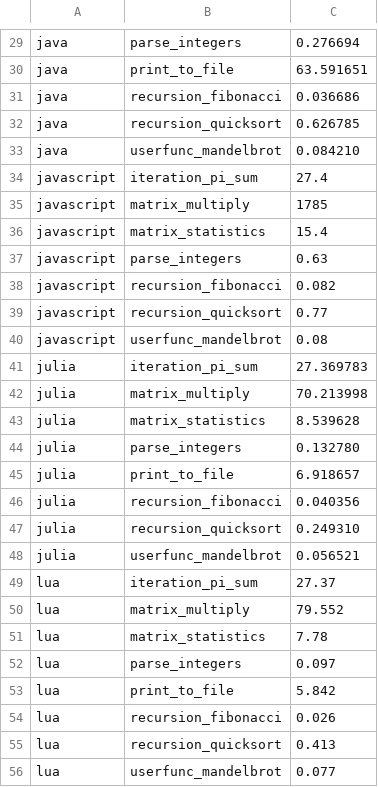
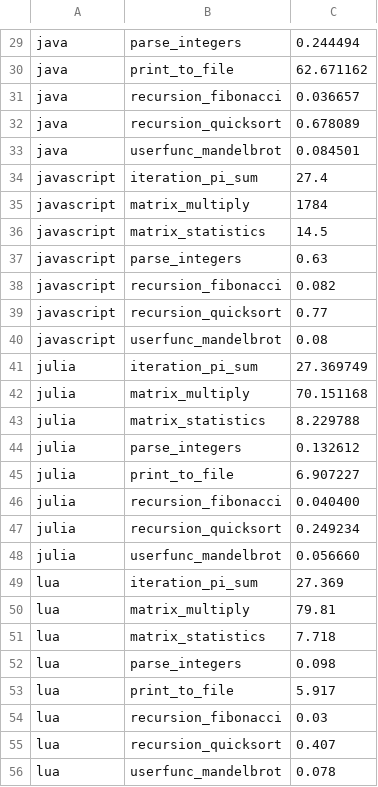
Before and after one commit to JuliaLang/www_old.julialang.org, a CSV file: benchmarks.csv, drawn as a sheet; only a part is shown, gaps mark what is left out; the diff covers the shown part only; the diff names each change by its address in the sheet, - before the commit and + after, or states it on an @@ line.

```diff
--- a/benchmarks.csv
+++ b/benchmarks.csv
-C29: 0.276694
+C29: 0.244494
-C30: 63.591651
+C30: 62.671162
-C31: 0.036686
+C31: 0.036657
-C32: 0.626785
+C32: 0.678089
-C33: 0.084210
+C33: 0.084501
-C35: 1785
+C35: 1784
-C36: 15.4
+C36: 14.5
-C41: 27.369783
+C41: 27.369749
-C42: 70.213998
+C42: 70.151168
-C43: 8.539628
+C43: 8.229788
-C44: 0.132780
+C44: 0.132612
-C45: 6.918657
+C45: 6.907227
-C46: 0.040356
+C46: 0.040400
-C47: 0.249310
+C47: 0.249234
-C48: 0.056521
+C48: 0.056660
-C49: 27.37
+C49: 27.369
-C50: 79.552
+C50: 79.81
-C51: 7.78
+C51: 7.718
-C52: 0.097
+C52: 0.098
-C53: 5.842
+C53: 5.917
-C54: 0.026
+C54: 0.03
-C55: 0.413
+C55: 0.407
-C56: 0.077
+C56: 0.078
```
Also changed, not shown: 65 edited cells elsewhere in this file, 3 other files.
